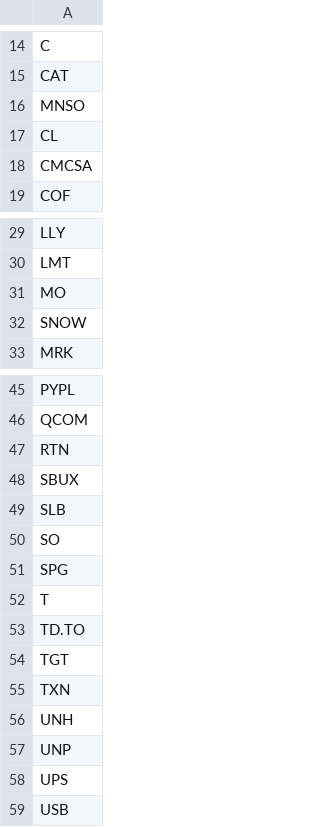
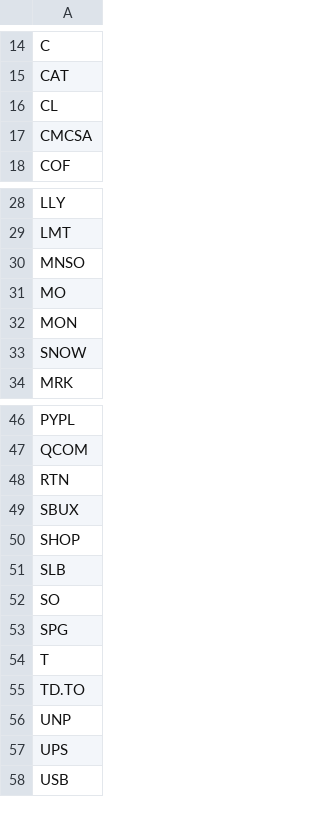
Before and after one commit to Pcamposeo/Robo-Advisor, a CSV file: Example-of-Tickers.csv, drawn as a sheet; only a part is shown, gaps mark what is left out.

```diff
--- a/Example-of-Tickers.csv
+++ b/Example-of-Tickers.csv
@@ -15,3 +15,2 @@ C
 CAT
-MNSO
 CL
@@ -30,3 +29,5 @@ LLY
 LMT
+MNSO
 MO
+MON
 SNOW
@@ -48,2 +49,3 @@ RTN
 SBUX
+SHOP
 SLB
@@ -53,5 +55,2 @@ T
 TD.TO
-TGT
-TXN
-UNH
 UNP
```
Also changed, not shown: 4 other files.
